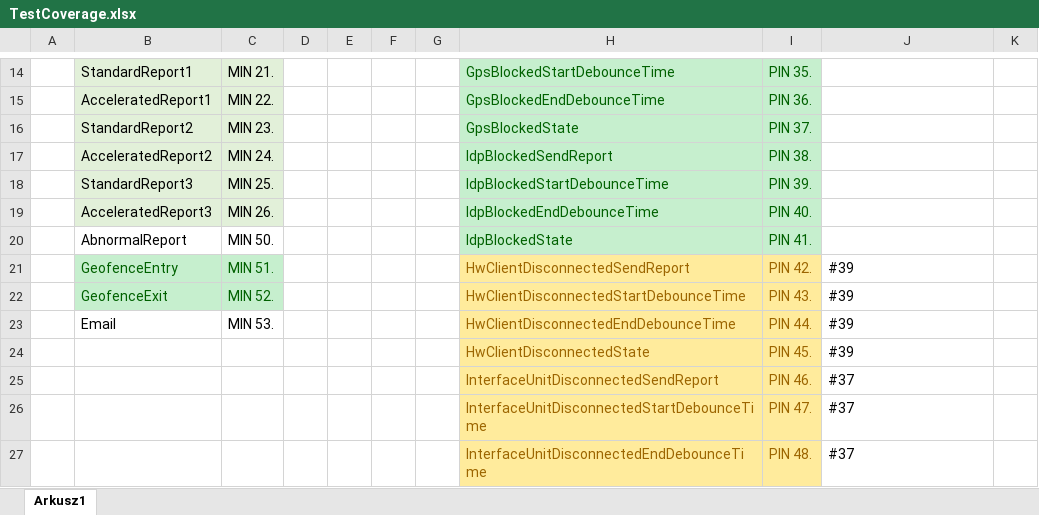
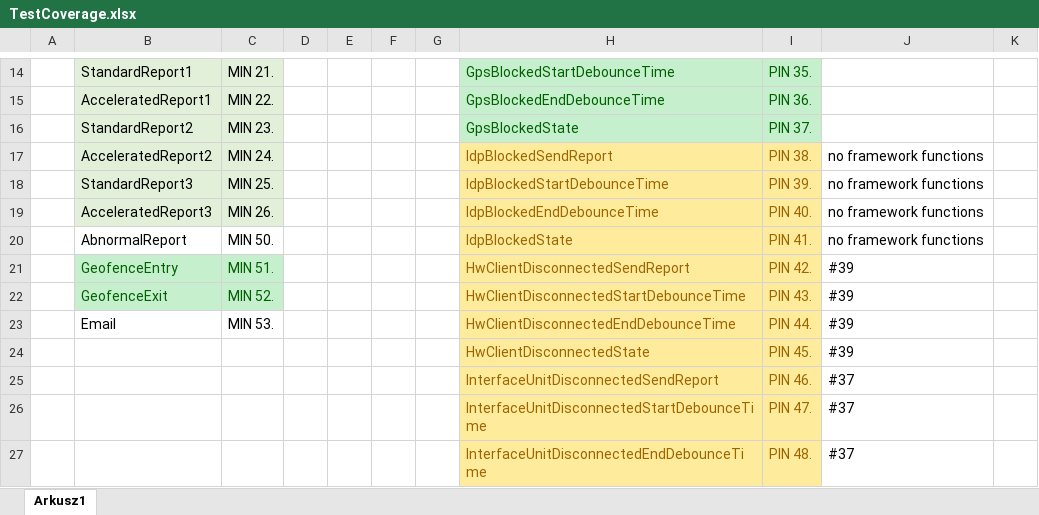
Before and after one commit to afarran/swm2m_vms_tests, an Excel workbook: TestCoverage.xlsx, sheet Arkusz1, drawn as a sheet; only a part is shown, gaps mark what is left out; values as stored, in another font and other column widths than the file's, no borders; the diff names each change by its address in the sheet, - before the commit and + after, or states it on an @@ line.

Commit message:
updated excel

```diff
--- a/TestCoverage.xlsx (sheet Arkusz1)
+++ b/TestCoverage.xlsx (sheet Arkusz1)
@@ H17:I20 fill: #C6EFCE → #FFEB9C, text colour: #006100 → #9C6500 @@
-J17:J20: (empty)
+J17:J20: no framework functions
```
